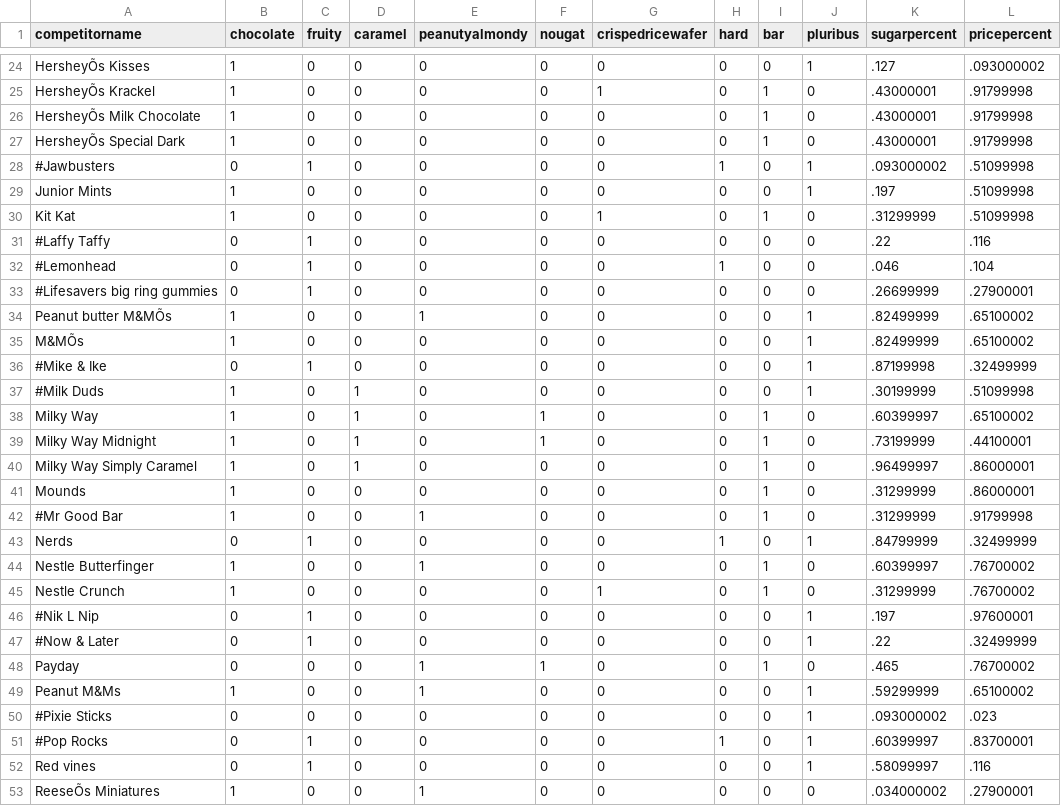
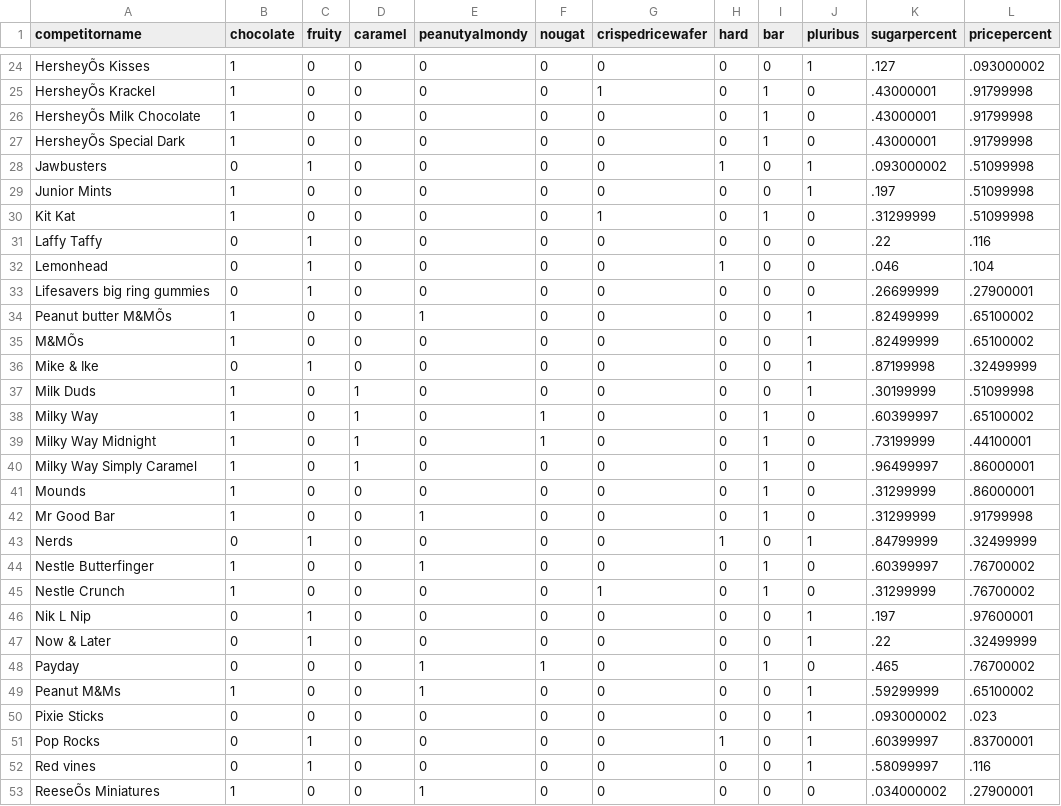
Before and after one commit to potterc22/ETL-Project-C, a CSV file: Resources/candy-data.csv, drawn as a sheet; only a part is shown, gaps mark what is left out; the diff covers the shown part only; the diff names each change by its address in the sheet, - before the commit and + after, or states it on an @@ line.

Commit message:
removed accidental addition to csv

```diff
--- a/Resources/candy-data.csv
+++ b/Resources/candy-data.csv
-A28 (competitorname): #Jawbusters
+A28 (competitorname): Jawbusters
-A31 (competitorname): #Laffy Taffy
+A31 (competitorname): Laffy Taffy
-A32 (competitorname): #Lemonhead
+A32 (competitorname): Lemonhead
-A33 (competitorname): #Lifesavers big ring gummies
+A33 (competitorname): Lifesavers big ring gummies
-A36 (competitorname): #Mike & Ike
+A36 (competitorname): Mike & Ike
-A37 (competitorname): #Milk Duds
+A37 (competitorname): Milk Duds
-A42 (competitorname): #Mr Good Bar
+A42 (competitorname): Mr Good Bar
-A46 (competitorname): #Nik L Nip
+A46 (competitorname): Nik L Nip
-A47 (competitorname): #Now & Later
+A47 (competitorname): Now & Later
-A50 (competitorname): #Pixie Sticks
+A50 (competitorname): Pixie Sticks
-A51 (competitorname): #Pop Rocks
+A51 (competitorname): Pop Rocks
```
Also changed, not shown: 10 edited cells elsewhere in this file.
